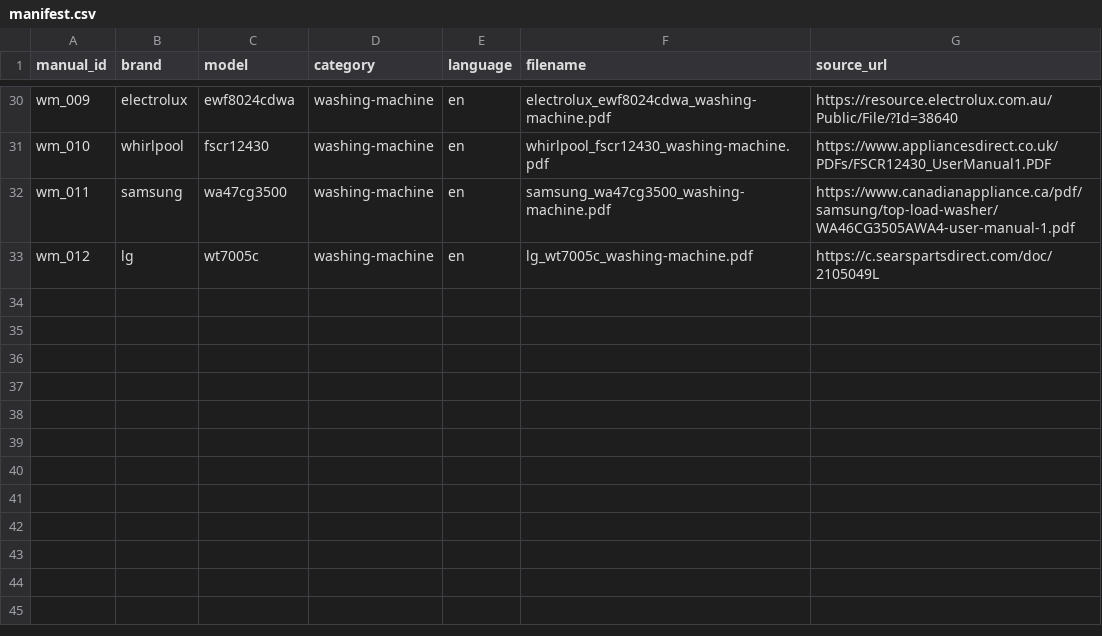
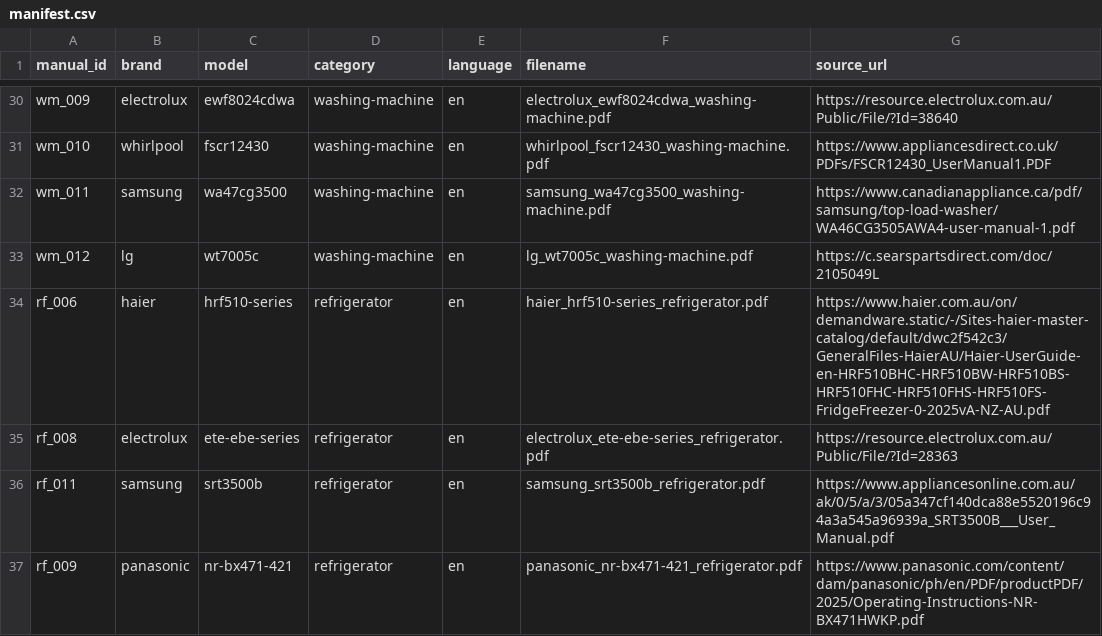
Before and after one commit to furkanhf/manualmate, a CSV file: data/manifest.csv, drawn as a sheet; only a part is shown, gaps mark what is left out; the diff names each change by its address in the sheet, - before the commit and + after, or states it on an @@ line.

```diff
--- a/data/manifest.csv
+++ b/data/manifest.csv
+row 34: rf_006 | haier | hrf510-series | refrigerator | en | haier_hrf510-series_refrigerator.pdf | https://www.haier.com.au/on/demandware.static/-/Sites-haier-master-catalog/default/dwc2f542c3/GeneralFiles-HaierAU/Haier-UserGuide-en-HRF510BHC-HRF510BW-HRF510BS-HRF510FHC-HRF510FHS-HRF510FS-FridgeFreezer-0-2025vA-NZ-AU.pdf
+row 35: rf_008 | electrolux | ete-ebe-series | refrigerator | en | electrolux_ete-ebe-series_refrigerator.pdf | https://resource.electrolux.com.au/Public/File/?Id=28363
+row 36: rf_011 | samsung | srt3500b | refrigerator | en | samsung_srt3500b_refrigerator.pdf | https://www.appliancesonline.com.au/ak/0/5/a/3/05a347cf140dca88e5520196c94a3a545a96939a_SRT3500B___User_Manual.pdf
+row 37: rf_009 | panasonic | nr-bx471-421 | refrigerator | en | panasonic_nr-bx471-421_refrigerator.pdf | https://www.panasonic.com/content/dam/panasonic/ph/en/PDF/productPDF/2025/Operating-Instructions-NR-BX471HWKP.pdf
```
Also changed, not shown: data/download_list.csv, data/download_report.csv, 1 other file.
